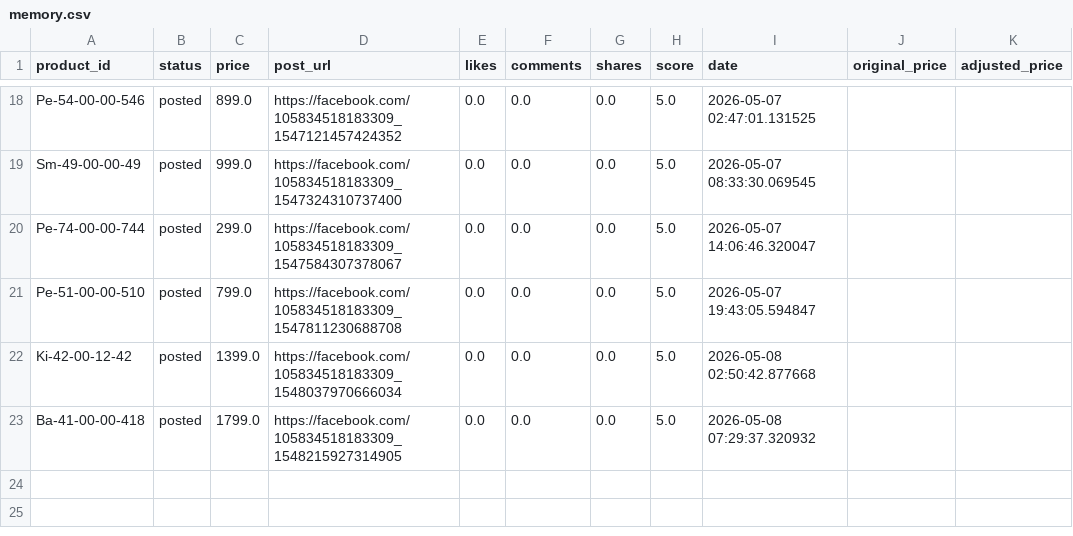
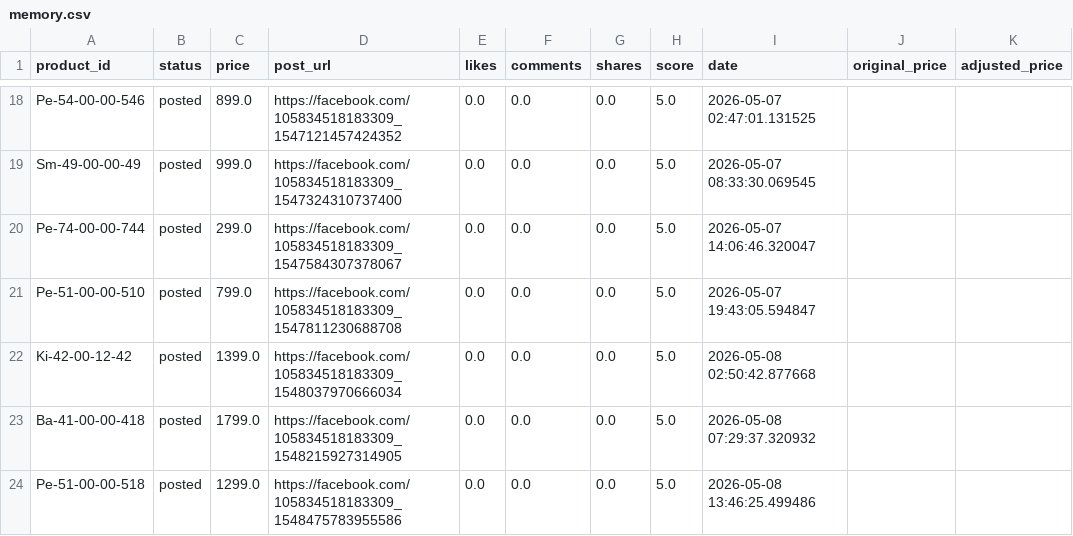
Before and after one commit to ishyishy87/AutoPostNooraxo, a CSV file: memory.csv, drawn as a sheet; only a part is shown, gaps mark what is left out.

```diff
--- a/memory.csv
+++ b/memory.csv
@@ -23 +23,2 @@ Ki-42-00-12-42,posted,1399.0,https://facebook.com/105834518183309_15480379706660
 Ba-41-00-00-418,posted,1799.0,https://facebook.com/105834518183309_1548215927314905,0.0,0.0,0.0,5.0,2026-05-08 07:29:37.320932,,
+Pe-51-00-00-518,posted,1299.0,https://facebook.com/105834518183309_1548475783955586,0.0,0.0,0.0,5.0,2026-05-08 13:46:25.499486,,
```
Also changed, not shown: 1 other file.
